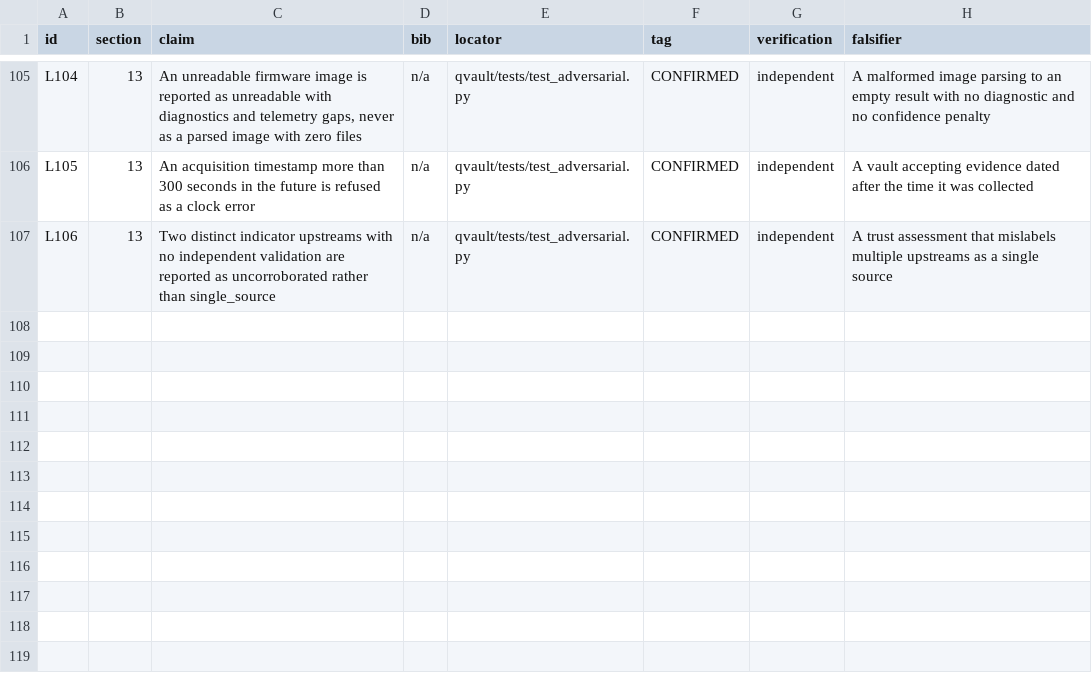
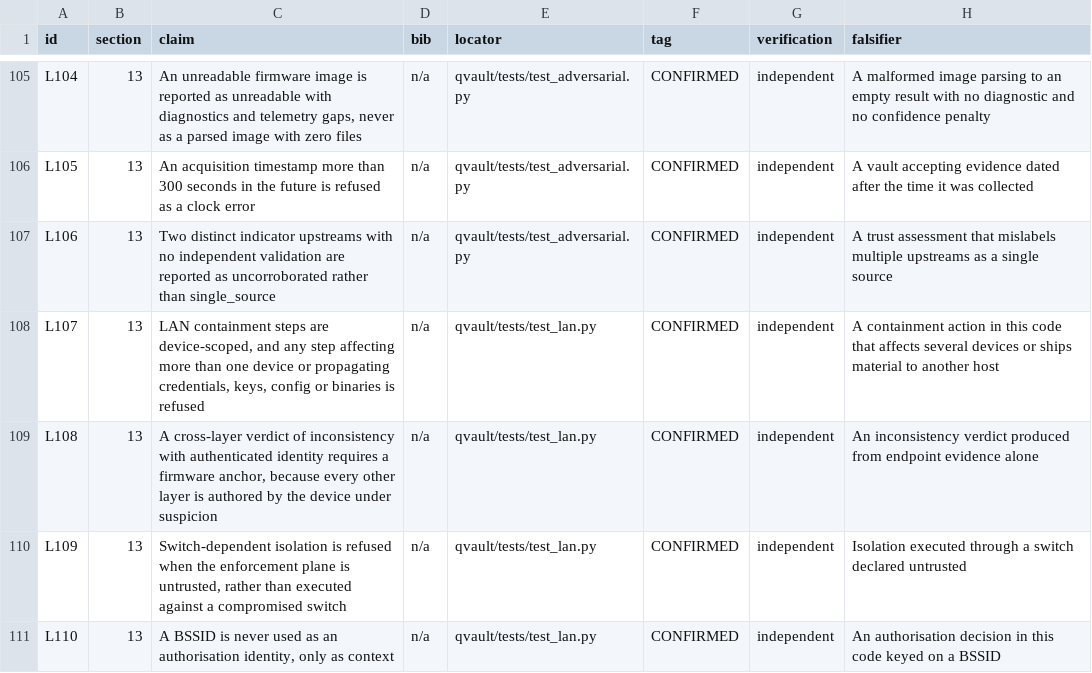
Before and after one commit to 1243353366/qvault-uefi-quarantine, a CSV file: report/CLAIMS_LEDGER.csv, drawn as a sheet; only a part is shown, gaps mark what is left out; the diff names each change by its address in the sheet, - before the commit and + after, or states it on an @@ line.

Commit message:
lan: the network layer, where the unit of analysis is a relationship
P8. Identity binds to a credential, never a BSSID; metadata only, no TLS interception;
containment is graded, device-scoped, and refused when the switch plane is untrusted.

The cross-layer verdict requires a firmware anchor, because every other layer is authored
by the device under suspicion. 447 tests, 54 smoke checks, 8 capabilities traced.

```diff
--- a/report/CLAIMS_LEDGER.csv
+++ b/report/CLAIMS_LEDGER.csv
+row 108: L107 | 13 | LAN containment steps are device-scoped, and any step affecting more than one device or propagating credentials, keys, config or binaries is refused | n/a | qvault/tests/test_lan.py | CONFIRMED | independent | A containment action in this code that affects several devices or ships material to another host
+row 109: L108 | 13 | A cross-layer verdict of inconsistency with authenticated identity requires a firmware anchor, because every other layer is authored by the device under suspicion | n/a | qvault/tests/test_lan.py | CONFIRMED | independent | An inconsistency verdict produced from endpoint evidence alone
+row 110: L109 | 13 | Switch-dependent isolation is refused when the enforcement plane is untrusted, rather than executed against a compromised switch | n/a | qvault/tests/test_lan.py | CONFIRMED | independent | Isolation executed through a switch declared untrusted
+row 111: L110 | 13 | A BSSID is never used as an authorisation identity, only as context | n/a | qvault/tests/test_lan.py | CONFIRMED | independent | An authorisation decision in this code keyed on a BSSID
```
Also changed, not shown: 9 other files.
